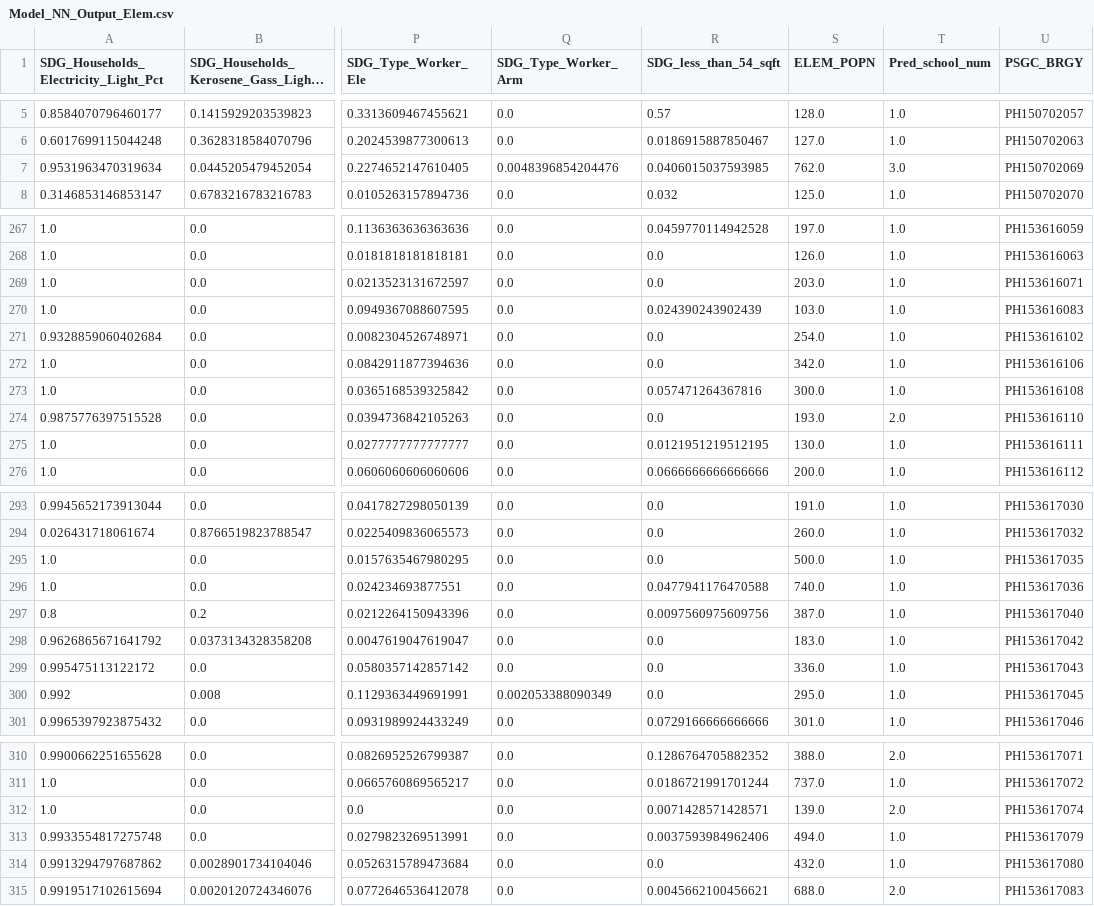
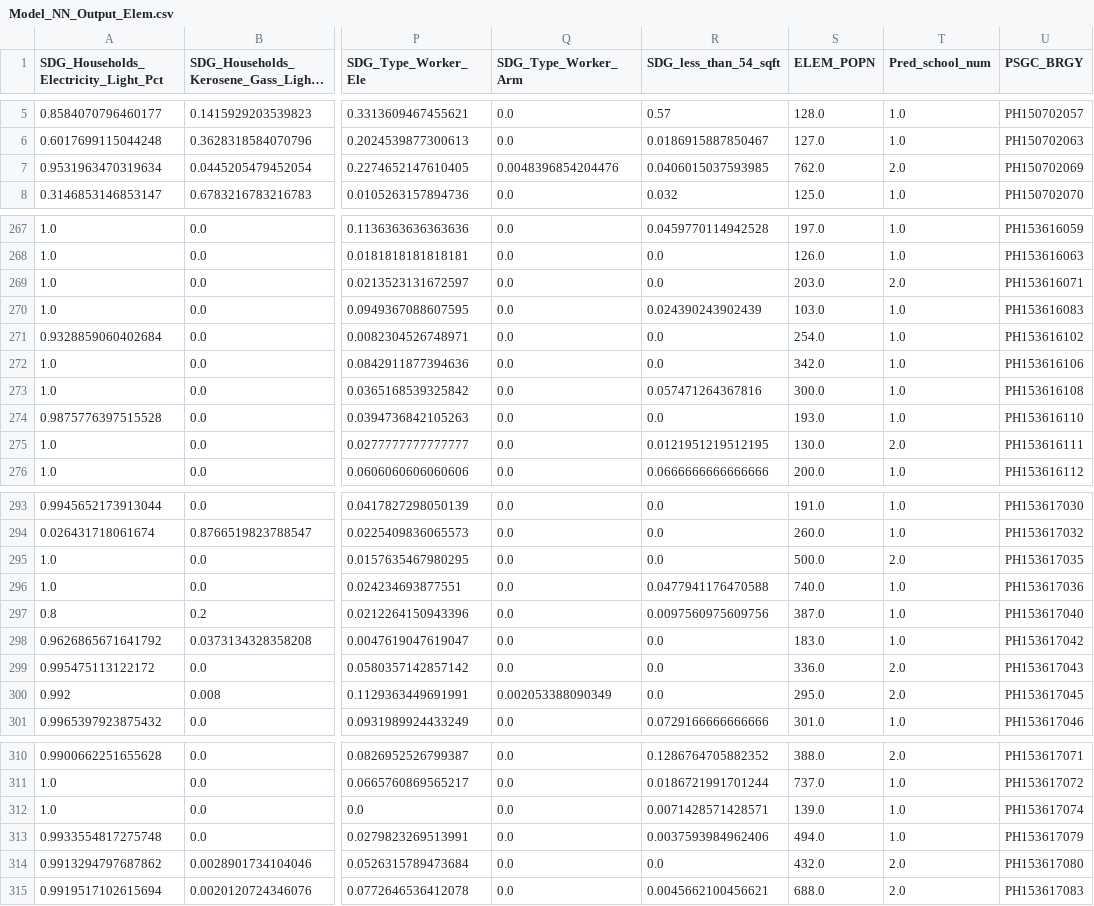
Before and after one commit to aldrinlambon/SagesBARMM, a CSV file: Data/output/Model_NN_Output_Elem.csv, drawn as a sheet; only a part is shown, gaps mark what is left out; long unchanged cells end in …; the diff covers the shown part only; the diff names each change by its address in the sheet, - before the commit and + after, or states it on an @@ line.

Commit message:
Update School prediction

```diff
--- a/Data/output/Model_NN_Output_Elem.csv
+++ b/Data/output/Model_NN_Output_Elem.csv
-T7 (Pred_school_num): 3.0
+T7 (Pred_school_num): 2.0
-T269 (Pred_school_num): 1.0
+T269 (Pred_school_num): 2.0
-T274 (Pred_school_num): 2.0
+T274 (Pred_school_num): 1.0
-T275 (Pred_school_num): 1.0
+T275 (Pred_school_num): 2.0
-T295 (Pred_school_num): 1.0
+T295 (Pred_school_num): 2.0
-T299:T300 (Pred_school_num): 1.0
+T299:T300 (Pred_school_num): 2.0
-T312 (Pred_school_num): 2.0
+T312 (Pred_school_num): 1.0
-T314 (Pred_school_num): 1.0
+T314 (Pred_school_num): 2.0
```
Also changed, not shown: 100 edited cells elsewhere in this file, 3 other files.
